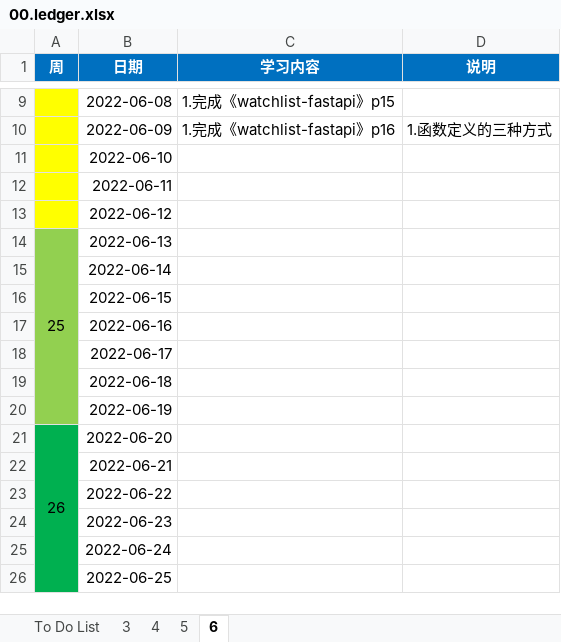
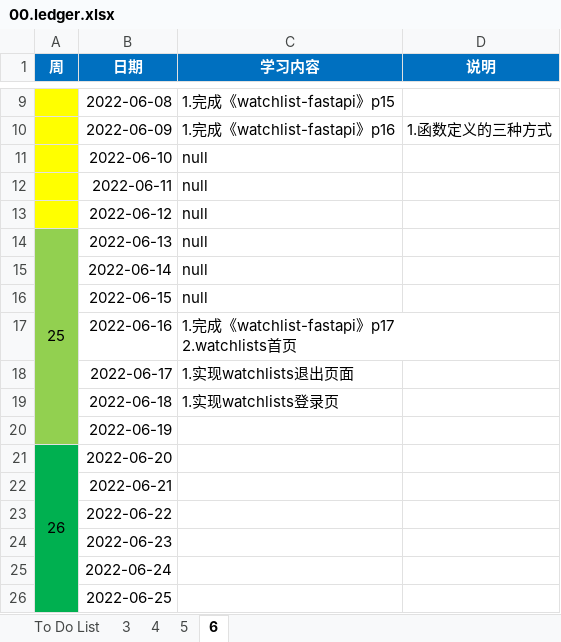
Before and after one commit to codists/learnings, an Excel workbook: 00.ledger.xlsx, sheet 6, drawn as a sheet; only a part is shown, gaps mark what is left out; values as stored, in another font and other column widths than the file's, no borders; ↵ is a line break in a cell; the diff names each change by its address in the sheet, - before the commit and + after, or states it on an @@ line.

```diff
--- a/00.ledger.xlsx (sheet 6)
+++ b/00.ledger.xlsx (sheet 6)
-C11:C16 (学习内容): (empty)
+C11:C16 (学习内容): null
-C17 (学习内容): (empty)
+C17 (学习内容): 1.完成《watchlist-fastapi》p17 ↵ 2.watchlists首页
-C18 (学习内容): (empty)
+C18 (学习内容): 1.实现watchlists退出页面
-C19 (学习内容): (empty)
+C19 (学习内容): 1.实现watchlists登录页
```
Also changed, not shown: 52 other files.
